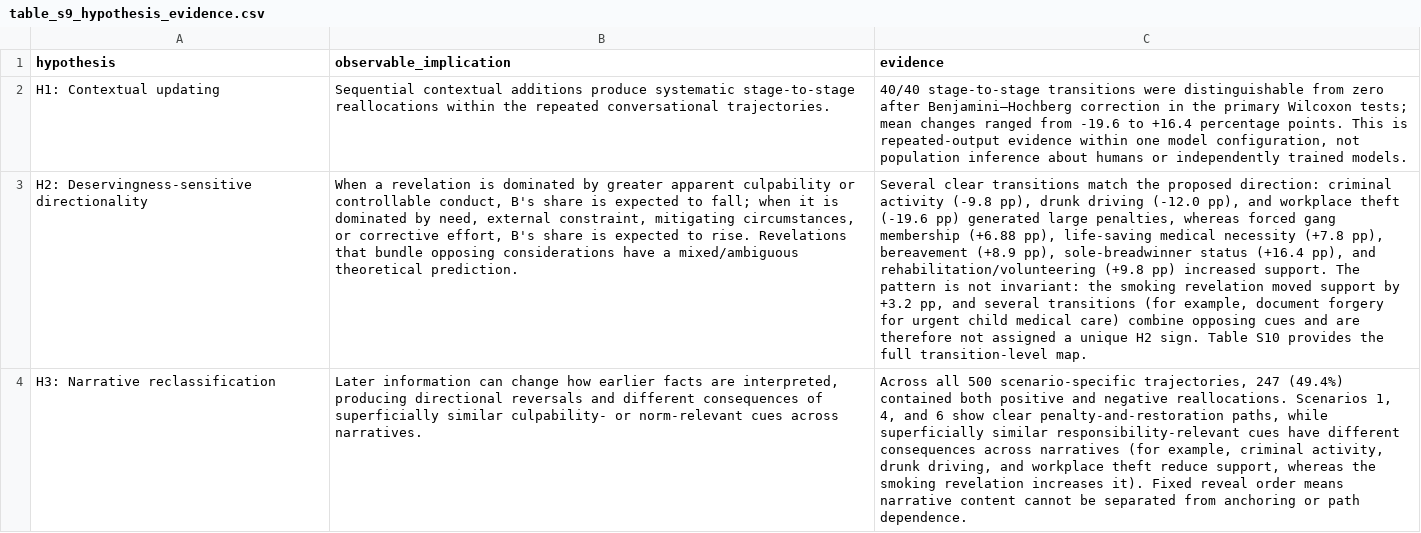
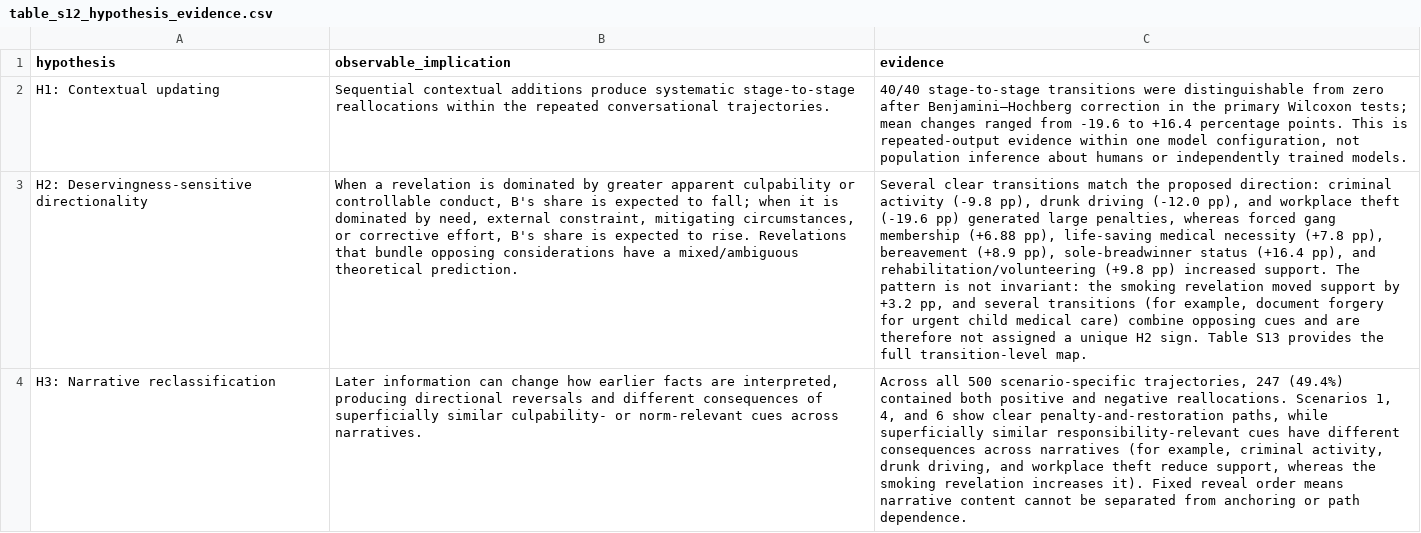
Before and after one commit to stevejbickley/crav-sequential-vignettes, a CSV file: tables/table_s12_hypothesis_evidence.csv (was tables/table_s9_hypothesis_evidence.csv), drawn as a sheet; the diff names each change by its address in the sheet, - before the commit and + after, or states it on an @@ line.

```diff
--- a/tables/table_s9_hypothesis_evidence.csv
+++ b/tables/table_s12_hypothesis_evidence.csv
-C3 (evidence): …sign. Table S10 provides the…
+C3 (evidence): …sign. Table S13 provides the…
```
Also changed, not shown: tables/table_s11_context_coding_associations.csv, tables/table_s2_data_validation.csv, 20 other files.
